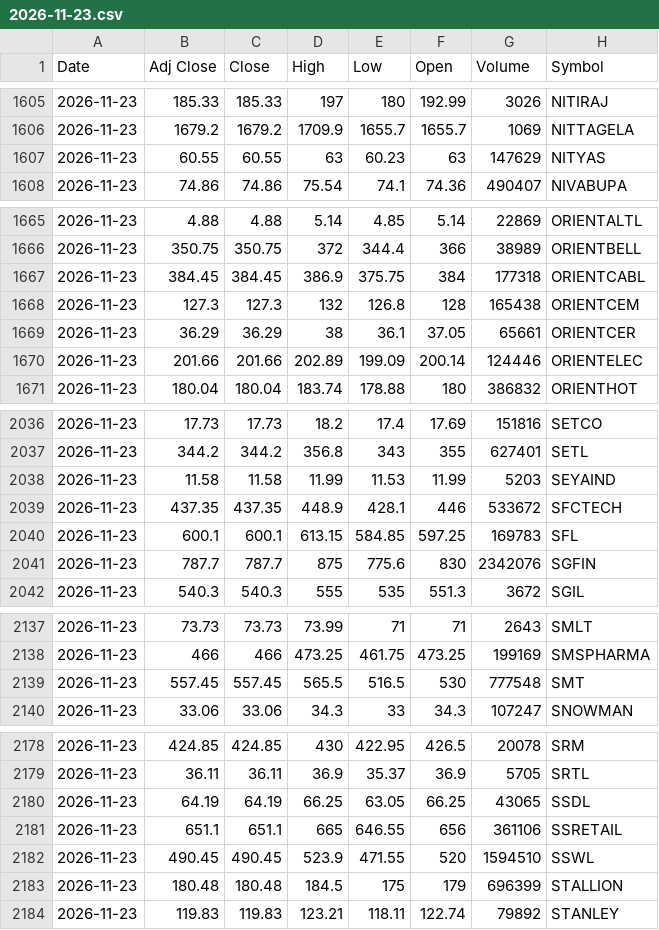
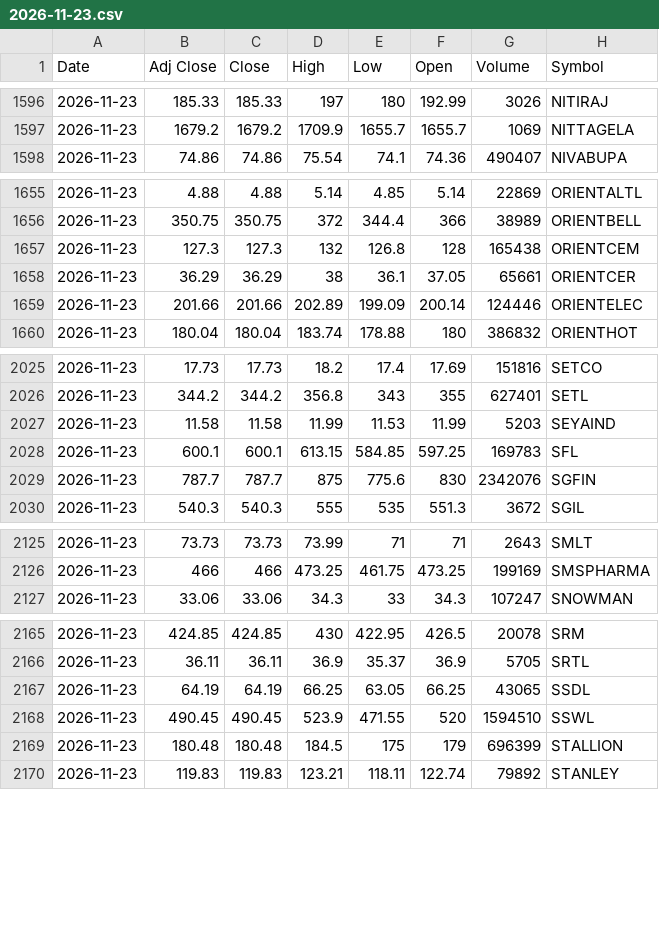
Before and after one commit to VarunNeel/alphatrace, a CSV file: ohlcv/daily/2026-11-23.csv, drawn as a sheet; only a part is shown, gaps mark what is left out; the diff covers the shown part only.

```diff
--- a/ohlcv/daily/2026-11-23.csv
+++ b/ohlcv/daily/2026-11-23.csv
@@ -1606,3 +1597,2 @@ Date,Adj Close,Close,High,Low,Open,Volume,Symbol
 2026-11-23,1679.2,1679.2,1709.9,1655.7,1655.7,1069,NITTAGELA
-2026-11-23,60.55,60.55,63,60.23,63,147629,NITYAS
 2026-11-23,74.86,74.86,75.54,74.1,74.36,490407,NIVABUPA
@@ -1666,3 +1656,2 @@ Date,Adj Close,Close,High,Low,Open,Volume,Symbol
 2026-11-23,350.75,350.75,372,344.4,366,38989,ORIENTBELL
-2026-11-23,384.45,384.45,386.9,375.75,384,177318,ORIENTCABL
 2026-11-23,127.3,127.3,132,126.8,128,165438,ORIENTCEM
@@ -2038,3 +2027,2 @@ Date,Adj Close,Close,High,Low,Open,Volume,Symbol
 2026-11-23,11.58,11.58,11.99,11.53,11.99,5203,SEYAIND
-2026-11-23,437.35,437.35,448.9,428.1,446,533672,SFCTECH
 2026-11-23,600.1,600.1,613.15,584.85,597.25,169783,SFL
@@ -2138,3 +2126,2 @@ Date,Adj Close,Close,High,Low,Open,Volume,Symbol
 2026-11-23,466,466,473.25,461.75,473.25,199169,SMSPHARMA
-2026-11-23,557.45,557.45,565.5,516.5,530,777548,SMT
 2026-11-23,33.06,33.06,34.3,33,34.3,107247,SNOWMAN
@@ -2180,3 +2167,2 @@ Date,Adj Close,Close,High,Low,Open,Volume,Symbol
 2026-11-23,64.19,64.19,66.25,63.05,66.25,43065,SSDL
-2026-11-23,651.1,651.1,665,646.55,656,361106,SSRETAIL
 2026-11-23,490.45,490.45,523.9,471.55,520,1594510,SSWL
```
Also changed, not shown: 1 added row and 15 removed rows elsewhere in this file, ohlcv/DAILY_OHLCV.csv, 3 other files.
